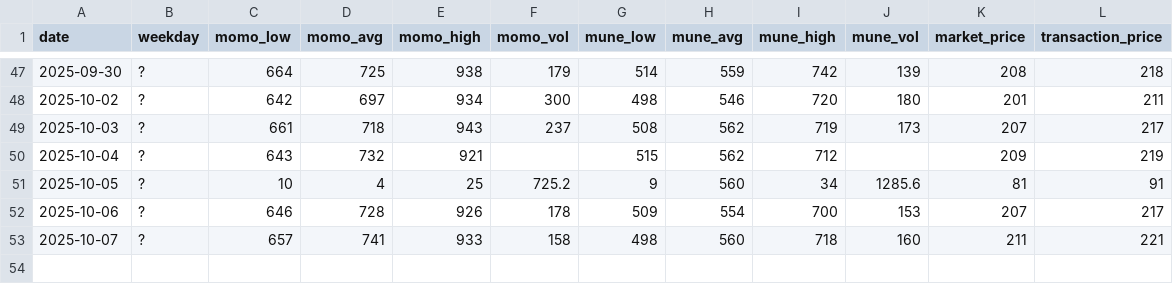
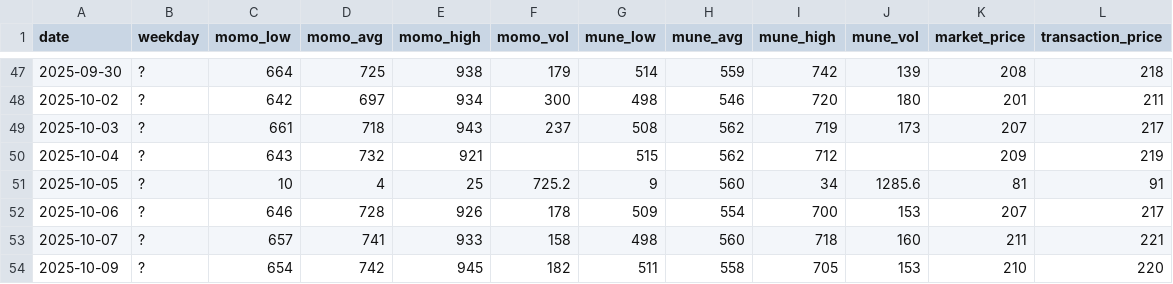
Before and after one commit to ricesan7/chicken-price, a CSV file: docs/data/daily.csv, drawn as a sheet; only a part is shown, gaps mark what is left out.

Commit message:
chore(data): update docs/data/daily.csv

```diff
--- a/docs/data/daily.csv
+++ b/docs/data/daily.csv
@@ -53 +53,2 @@ date,weekday,momo_low,momo_avg,momo_high,momo_vol,mune_low,mune_avg,mune_high,mu
 2025-10-07,?,657,741,933,158,498,560,718,160,211,221
+2025-10-09,?,654,742,945,182,511,558,705,153,210,220
```
